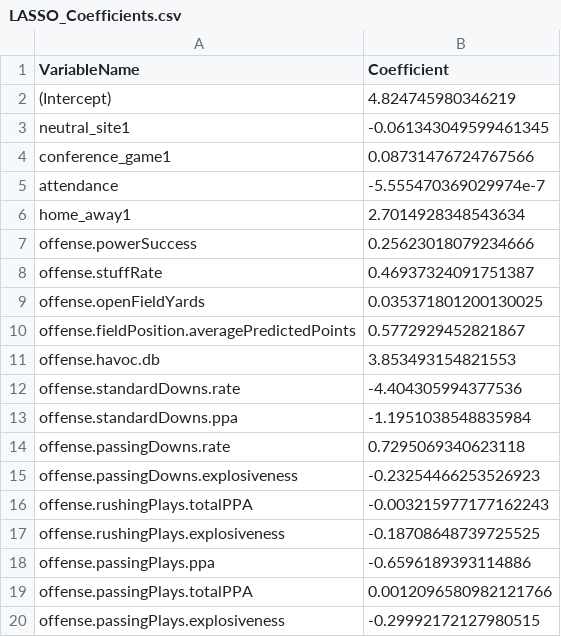
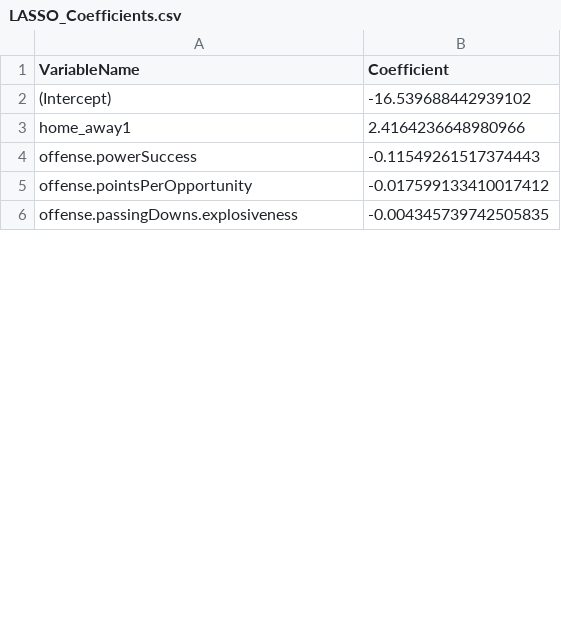
Before and after one commit to smazurski/CollegeFootballPointPrediction, a CSV file: 2021 CFB Model/LASSO_Coefficients.csv, drawn as a sheet; only a part is shown; the diff covers the shown part only.

Commit message:
Add files via upload

```diff
--- a/2021 CFB Model/LASSO_Coefficients.csv
+++ b/2021 CFB Model/LASSO_Coefficients.csv
@@ -1,20 +1,6 @@
 VariableName,Coefficient
-(Intercept),4.824745980346219
-neutral_site1,-0.061343049599461345
-conference_game1,0.08731476724767566
-attendance,-5.555470369029974e-7
-home_away1,2.7014928348543634
-offense.powerSuccess,0.25623018079234666
-offense.stuffRate,0.46937324091751387
-offense.openFieldYards,0.035371801200130025
-offense.fieldPosition.averagePredictedPoints,0.5772929452821867
-offense.havoc.db,3.853493154821553
-offense.standardDowns.rate,-4.404305994377536
-offense.standardDowns.ppa,-1.1951038548835984
-offense.passingDowns.rate,0.7295069340623118
-offense.passingDowns.explosiveness,-0.23254466253526923
-offense.rushingPlays.totalPPA,-0.003215977177162243
-offense.rushingPlays.explosiveness,-0.18708648739725525
-offense.passingPlays.ppa,-0.6596189393114886
-offense.passingPlays.totalPPA,0.0012096580982121766
-offense.passingPlays.explosiveness,-0.29992172127980515
+(Intercept),-16.539688442939102
+home_away1,2.4164236648980966
+offense.powerSuccess,-0.11549261517374443
+offense.pointsPerOpportunity,-0.017599133410017412
+offense.passingDowns.explosiveness,-0.004345739742505835
```
Also changed, not shown: 14 added rows, 45 removed rows and 11 edited cells elsewhere in this file.
